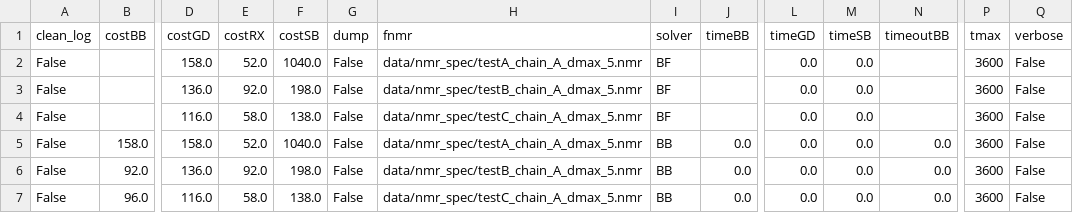
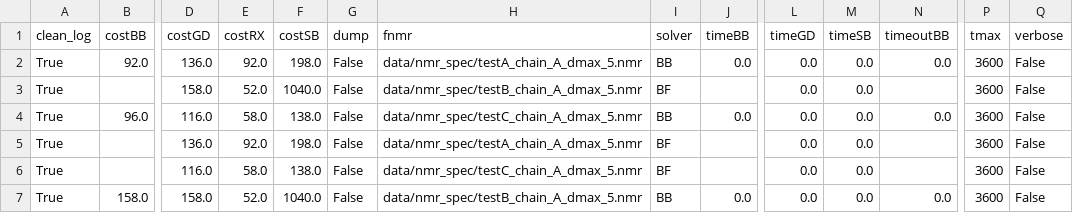
Before and after one commit to michaelsouza/bb-sbbu, a CSV file: data/nmr_spec/results.csv, drawn as a sheet; only a part is shown, gaps mark what is left out; removed rows and columns are numbered as before the commit, all else as after; rows hold the shown columns only; the diff names each change by its address in the sheet, - before the commit and + after, or states it on an @@ line.

```diff
--- a/data/nmr_spec/results.csv
+++ b/data/nmr_spec/results.csv
+row 2: True | 92.0 | 136.0 | 92.0 | 198.0 | False | data/nmr_spec/testA_chain_A_dmax_5.nmr | BB | 0.0 | 0.0 | 0.0 | 0.0 | 3600 | False
-A3 (clean_log): False
+A3 (clean_log): True
-H3 (fnmr): data/nmr_spec/testA_chain_A_dmax_5.nmr
+H3 (fnmr): data/nmr_spec/testB_chain_A_dmax_5.nmr
+row 4: True | 96.0 | 116.0 | 58.0 | 138.0 | False | data/nmr_spec/testC_chain_A_dmax_5.nmr | BB | 0.0 | 0.0 | 0.0 | 0.0 | 3600 | False
-A5:A7 (clean_log): False
+A5:A7 (clean_log): True
-H5 (fnmr): data/nmr_spec/testB_chain_A_dmax_5.nmr
+H5 (fnmr): data/nmr_spec/testA_chain_A_dmax_5.nmr
-H7 (fnmr): data/nmr_spec/testA_chain_A_dmax_5.nmr
+H7 (fnmr): data/nmr_spec/testB_chain_A_dmax_5.nmr
-row 6: False | 92.0 | 136.0 | 92.0 | 198.0 | False | data/nmr_spec/testB_chain_A_dmax_5.nmr | BB | 0.0 | 0.0 | 0.0 | 0.0 | 3600 | False
-row 7: False | 96.0 | 116.0 | 58.0 | 138.0 | False | data/nmr_spec/testC_chain_A_dmax_5.nmr | BB | 0.0 | 0.0 | 0.0 | 0.0 | 3600 | False
```
Also changed, not shown: 14 other files.
